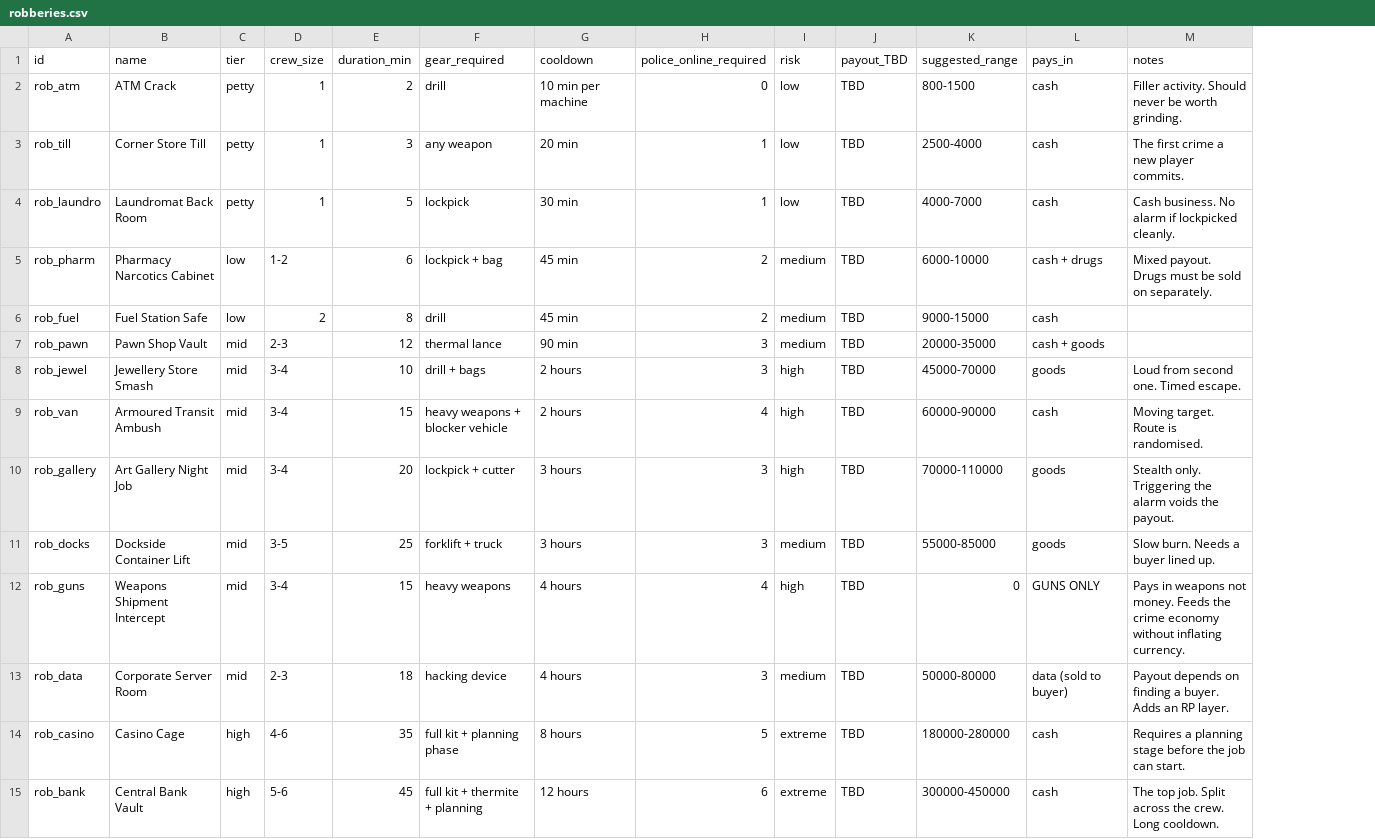
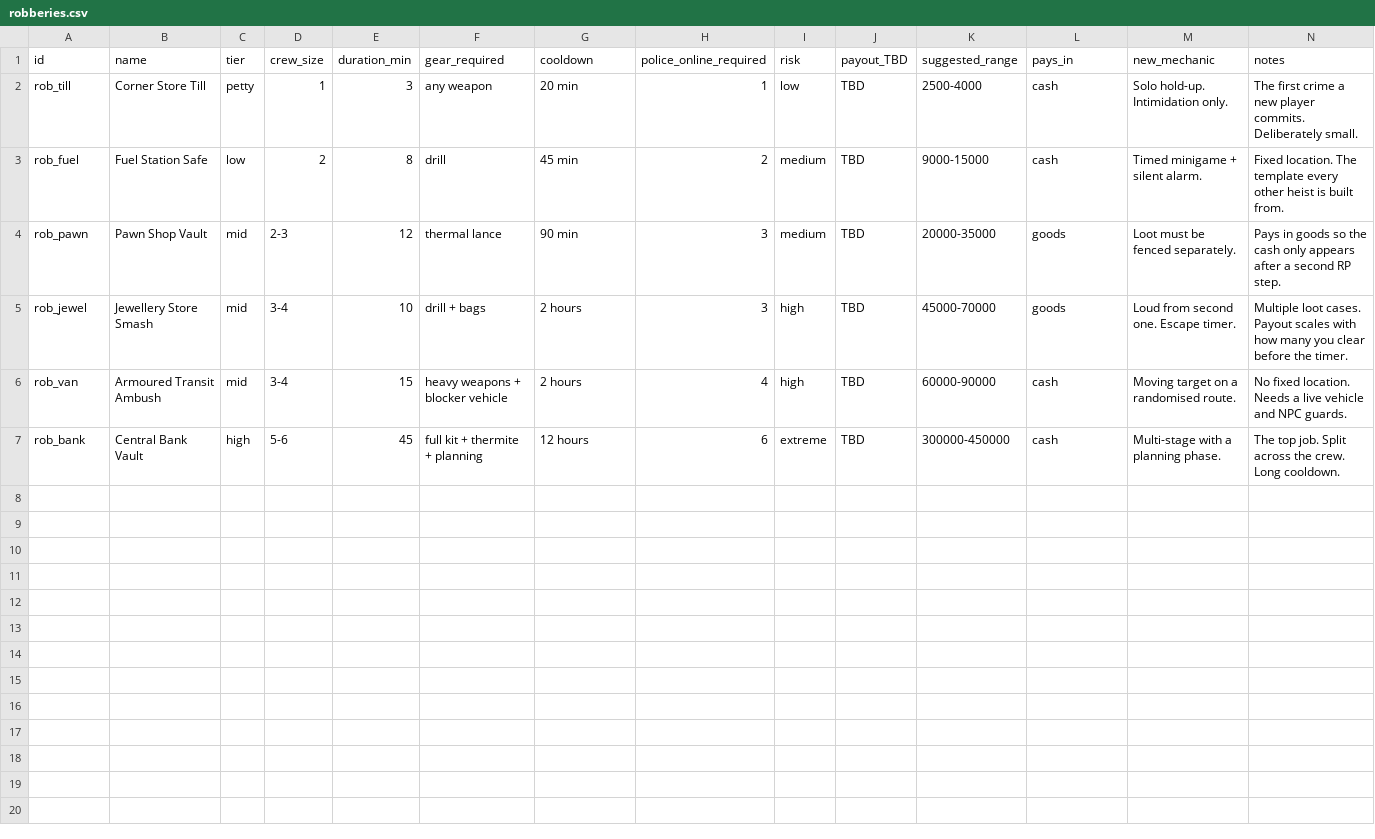
Before and after one commit to im9oh/FyveM, a CSV file: docs/economy/robberies.csv, drawn as a sheet; removed rows and columns are numbered as before the commit, all else as after; the diff names each change by its address in the sheet, - before the commit and + after, or states it on an @@ line.

```diff
--- a/docs/economy/robberies.csv
+++ b/docs/economy/robberies.csv
+column M (new_mechanic), rows 2-7: Solo hold-up. Intimidation only. | Timed minigame + silent alarm. | Loot must be fenced separately. | Loud from second one. Escape timer. | Moving target on a randomised route. | Multi-stage with a planning phase.
-row 2: rob_atm | ATM Crack | petty | 1 | 2 | drill | 10 min per machine | 0 | low | TBD | 800-1500 | cash | Filler activity. Should never be worth grinding.
-N2 (notes): …player commits.
+N2 (notes): …player commits. Deliberately small.
-row 4: rob_laundro | Laundromat Back Room | petty | 1 | 5 | lockpick | 30 min | 1 | low | TBD | 4000-7000 | cash | Cash business. No alarm if lockpicked cleanly.
-row 5: rob_pharm | Pharmacy Narcotics Cabinet | low | 1-2 | 6 | lockpick + bag | 45 min | 2 | medium | TBD | 6000-10000 | cash + drugs | Mixed payout. Drugs must be sold on separately.
-N3 (notes): (empty)
+N3 (notes): Fixed location. The template every other heist is built from.
-L4 (pays_in): cash + goods
+L4 (pays_in): goods
-N4 (notes): (empty)
+N4 (notes): Pays in goods so the cash only appears after a second RP step.
-N5 (notes): Loud from second one. Timed escape.
+N5 (notes): Multiple loot cases. Payout scales with how many you clear before the timer.
-N6 (notes): Moving target. Route is randomised.
+N6 (notes): No fixed location. Needs a live vehicle and NPC guards.
-row 10: rob_gallery | Art Gallery Night Job | mid | 3-4 | 20 | lockpick + cutter | 3 hours | 3 | high | TBD | 70000-110000 | goods | Stealth only. Triggering the alarm voids the payout.
-row 11: rob_docks | Dockside Container Lift | mid | 3-5 | 25 | forklift + truck | 3 hours | 3 | medium | TBD | 55000-85000 | goods | Slow burn. Needs a buyer lined up.
-row 12: rob_guns | Weapons Shipment Intercept | mid | 3-4 | 15 | heavy weapons | 4 hours | 4 | high | TBD | 0 | GUNS ONLY | Pays in weapons not money. Feeds the crime economy without inflating currency.
-row 13: rob_data | Corporate Server Room | mid | 2-3 | 18 | hacking device | 4 hours | 3 | medium | TBD | 50000-80000 | data (sold to buyer) | Payout depends on finding a buyer. Adds an RP layer.
-row 14: rob_casino | Casino Cage | high | 4-6 | 35 | full kit + planning phase | 8 hours | 5 | extreme | TBD | 180000-280000 | cash | Requires a planning stage before the job can start.
```
